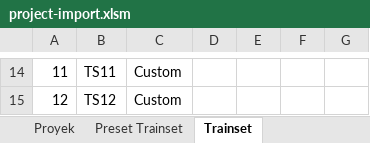
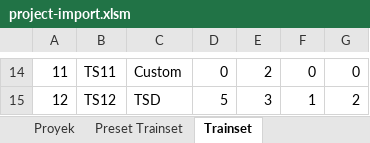
Before and after one commit to rekachain/rekachain-web, an Excel workbook: public/assets/excel-templates/imports/project/project-import.xlsm, sheet Trainset, drawn as a sheet; only a part is shown, gaps mark what is left out; values as stored, in another font and other column widths than the file's, no borders; the diff covers the shown part only; the diff names each change by its address in the sheet, - before the commit and + after, or states it on an @@ line.

Commit message:
add changing carriage count on project template trainset

```diff
--- a/public/assets/excel-templates/imports/project/project-import.xlsm (sheet Trainset)
+++ b/public/assets/excel-templates/imports/project/project-import.xlsm (sheet Trainset)
-D14: (empty)
+D14: 0
-E14: (empty)
+E14: 2
-F14: (empty)
+F14: 0
-G14: (empty)
+G14: 0
-C15: Custom
+C15: TSD
-D15: (empty)
+D15: 5
-E15: (empty)
+E15: 3
-F15: (empty)
+F15: 1
-G15: (empty)
+G15: 2
```
Also changed, not shown: 48 edited cells elsewhere in this sheet, 2 other files.
